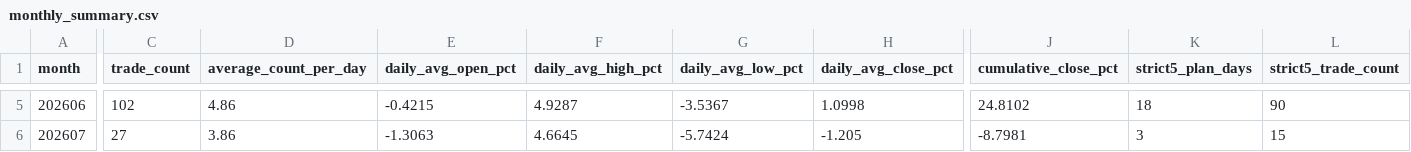
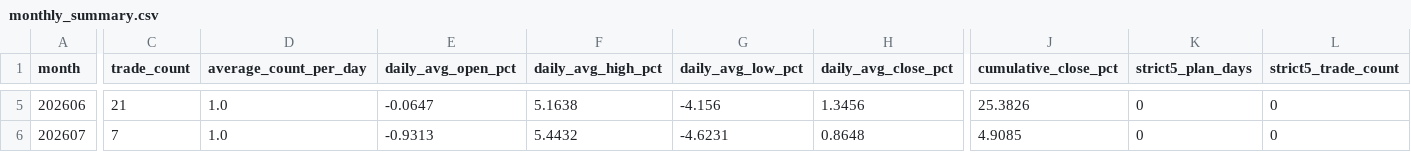
Before and after one commit to njedu2023-prog/WP, a CSV file: outputs/backtests/20260313_20260709/monthly_summary.csv, drawn as a sheet; only a part is shown, gaps mark what is left out; the diff covers the shown part only; the diff names each change by its address in the sheet, - before the commit and + after, or states it on an @@ line.

Commit message:
Publish current single-stock backtest

```diff
--- a/outputs/backtests/20260313_20260709/monthly_summary.csv
+++ b/outputs/backtests/20260313_20260709/monthly_summary.csv
-C5 (trade_count): 102
+C5 (trade_count): 21
-D5 (average_count_per_day): 4.86
+D5 (average_count_per_day): 1.0
-E5 (daily_avg_open_pct): -0.4215
+E5 (daily_avg_open_pct): -0.0647
-F5 (daily_avg_high_pct): 4.9287
+F5 (daily_avg_high_pct): 5.1638
-G5 (daily_avg_low_pct): -3.5367
+G5 (daily_avg_low_pct): -4.156
-H5 (daily_avg_close_pct): 1.0998
+H5 (daily_avg_close_pct): 1.3456
-J5 (cumulative_close_pct): 24.8102
+J5 (cumulative_close_pct): 25.3826
-K5 (strict5_plan_days): 18
+K5 (strict5_plan_days): 0
-L5 (strict5_trade_count): 90
+L5 (strict5_trade_count): 0
-C6 (trade_count): 27
+C6 (trade_count): 7
-D6 (average_count_per_day): 3.86
+D6 (average_count_per_day): 1.0
-E6 (daily_avg_open_pct): -1.3063
+E6 (daily_avg_open_pct): -0.9313
-F6 (daily_avg_high_pct): 4.6645
+F6 (daily_avg_high_pct): 5.4432
-G6 (daily_avg_low_pct): -5.7424
+G6 (daily_avg_low_pct): -4.6231
-H6 (daily_avg_close_pct): -1.205
+H6 (daily_avg_close_pct): 0.8648
-J6 (cumulative_close_pct): -8.7981
+J6 (cumulative_close_pct): 4.9085
-K6 (strict5_plan_days): 3
+K6 (strict5_plan_days): 0
-L6 (strict5_trade_count): 15
+L6 (strict5_trade_count): 0
```
Also changed, not shown: 1 added row, 1 removed row and 59 edited cells elsewhere in this file, outputs/backtests/20260313_20260709/daily_summary.csv, 12 other files.
